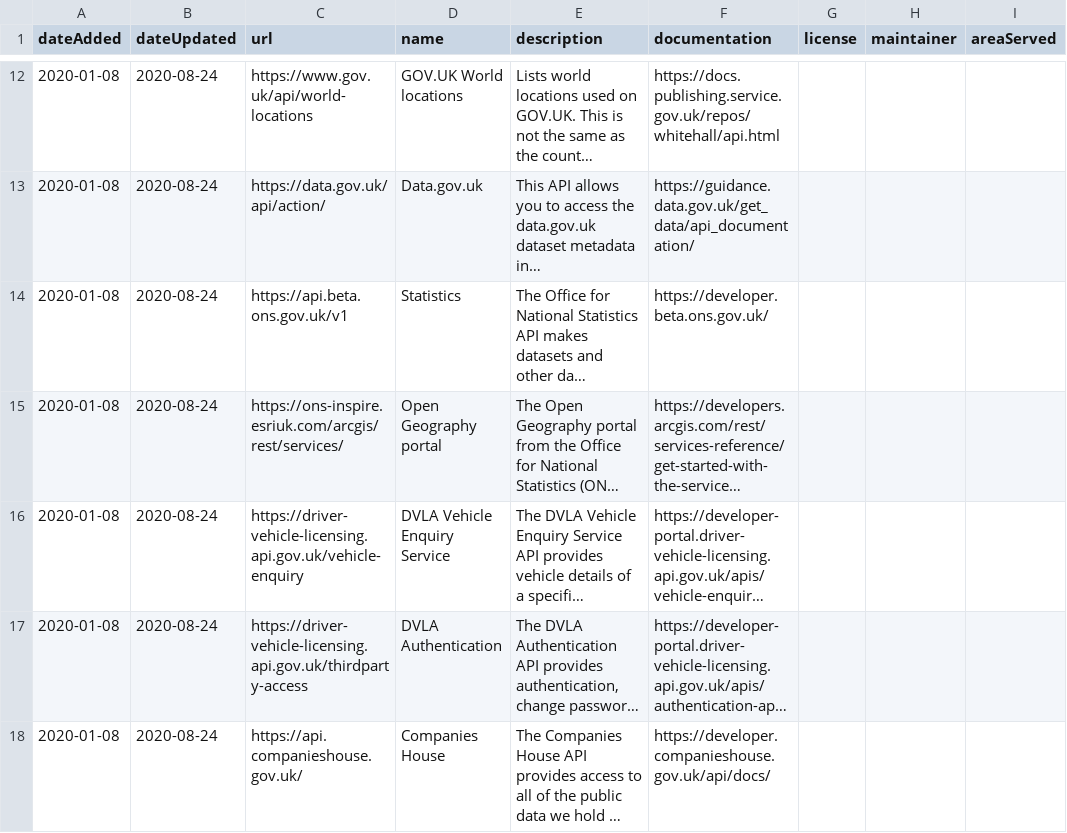
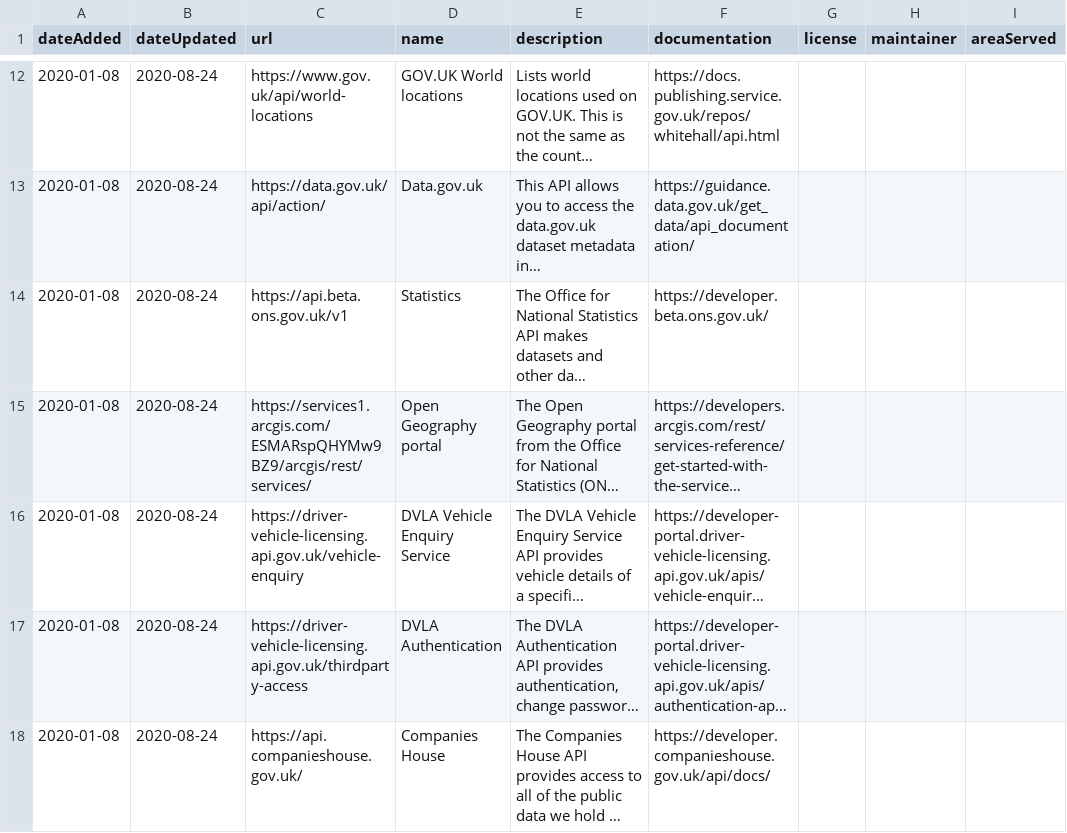
Before and after one commit to co-cddo/api-catalogue, a CSV file: data/catalogue.csv, drawn as a sheet; only a part is shown, gaps mark what is left out; long unchanged cells end in …; the diff names each change by its address in the sheet, - before the commit and + after, or states it on an @@ line.

Commit message:
Update open geography portal API endpoint

```diff
--- a/data/catalogue.csv
+++ b/data/catalogue.csv
-C15 (url): https://ons-inspire.esriuk.com/arcgis/rest/services/
+C15 (url): https://services1.arcgis.com/ESMARspQHYMw9BZ9/arcgis/rest/services/
```
